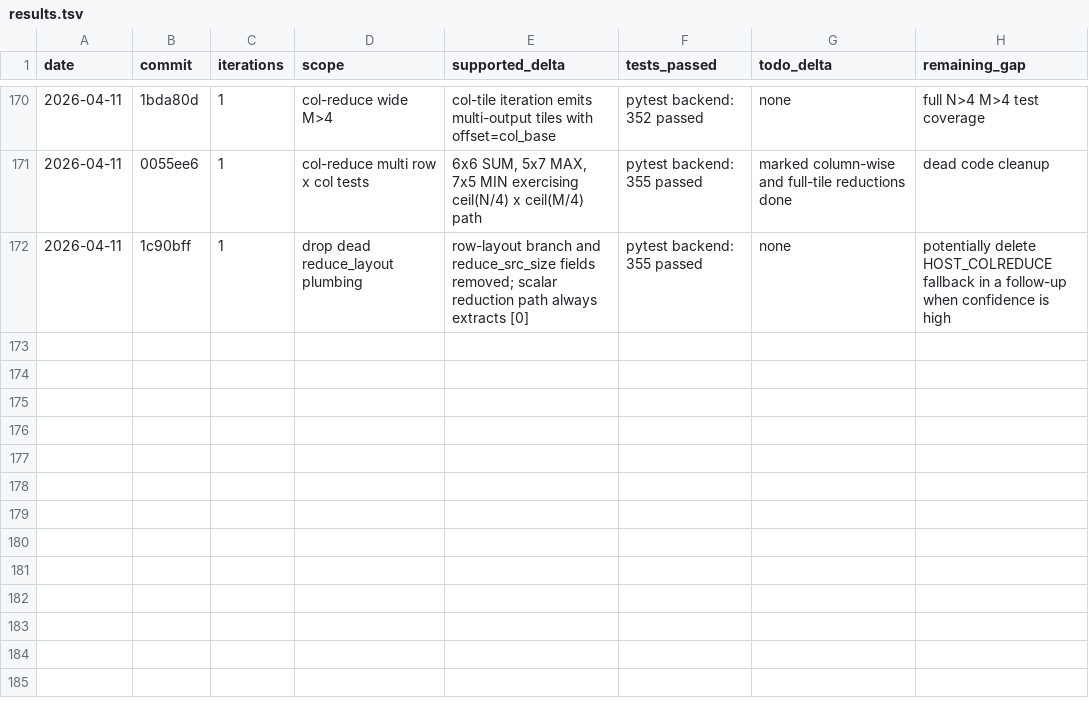
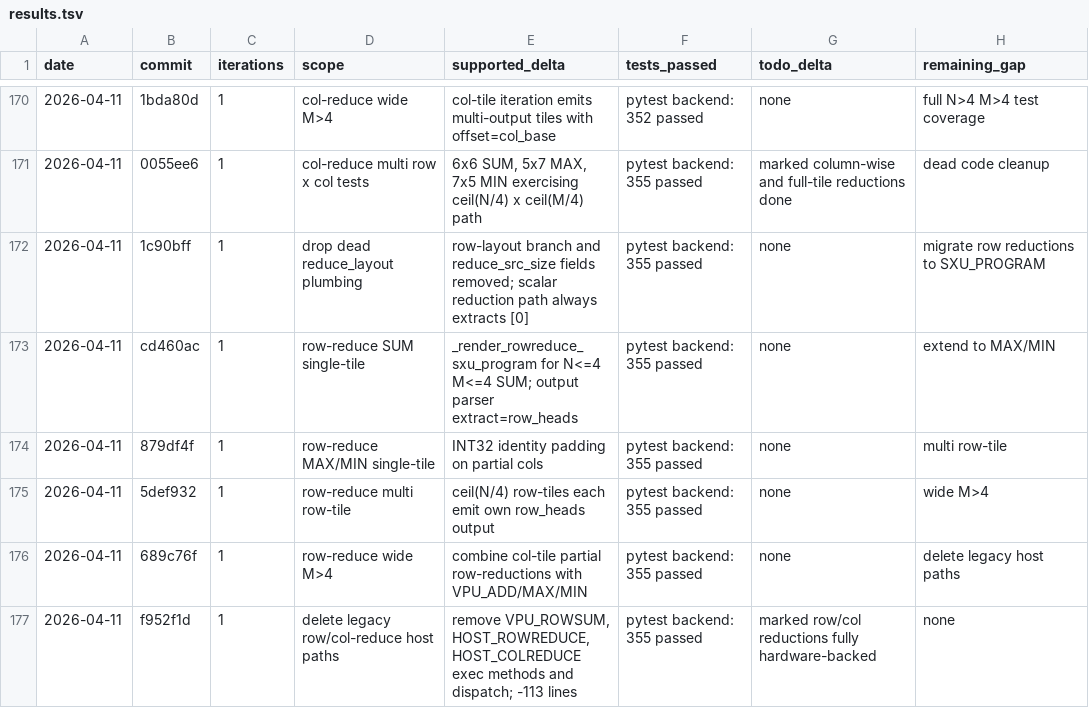
Before and after one commit to hanw/tinytpu, a TSV file: results.tsv, drawn as a sheet; only a part is shown, gaps mark what is left out.

Commit message:
docs: row-reduce migration batch (HOST_ROWREDUCE removed)

```diff
--- a/results.tsv
+++ b/results.tsv
@@ -171,2 +171,7 @@ date	commit	iterations	scope	supported_delta	tests_passed	todo_delta	remaining_g
 2026-04-11	0055ee6	1	col-reduce multi row x col tests	6x6 SUM, 5x7 MAX, 7x5 MIN exercising ceil(N/4) x ceil(M/4) path	pytest backend: 355 passed	marked column-wise and full-tile reductions done	dead code cleanup
-2026-04-11	1c90bff	1	drop dead reduce_layout plumbing	row-layout branch and reduce_src_size fields removed; scalar reduction path always extracts [0]	pytest backend: 355 passed	none	potentially delete HOST_COLREDUCE fallback in a follow-up when confidence is high
+2026-04-11	1c90bff	1	drop dead reduce_layout plumbing	row-layout branch and reduce_src_size fields removed; scalar reduction path always extracts [0]	pytest backend: 355 passed	none	migrate row reductions to SXU_PROGRAM
+2026-04-11	cd460ac	1	row-reduce SUM single-tile	_render_rowreduce_sxu_program for N<=4 M<=4 SUM; output parser extract=row_heads	pytest backend: 355 passed	none	extend to MAX/MIN
+2026-04-11	879df4f	1	row-reduce MAX/MIN single-tile	INT32 identity padding on partial cols	pytest backend: 355 passed	none	multi row-tile
+2026-04-11	5def932	1	row-reduce multi row-tile	ceil(N/4) row-tiles each emit own row_heads output	pytest backend: 355 passed	none	wide M>4
+2026-04-11	689c76f	1	row-reduce wide M>4	combine col-tile partial row-reductions with VPU_ADD/MAX/MIN	pytest backend: 355 passed	none	delete legacy host paths
+2026-04-11	f952f1d	1	delete legacy row/col-reduce host paths	remove VPU_ROWSUM, HOST_ROWREDUCE, HOST_COLREDUCE exec methods and dispatch; -113 lines	pytest backend: 355 passed	marked row/col reductions fully hardware-backed	none
```
Also changed, not shown: 1 other file.
